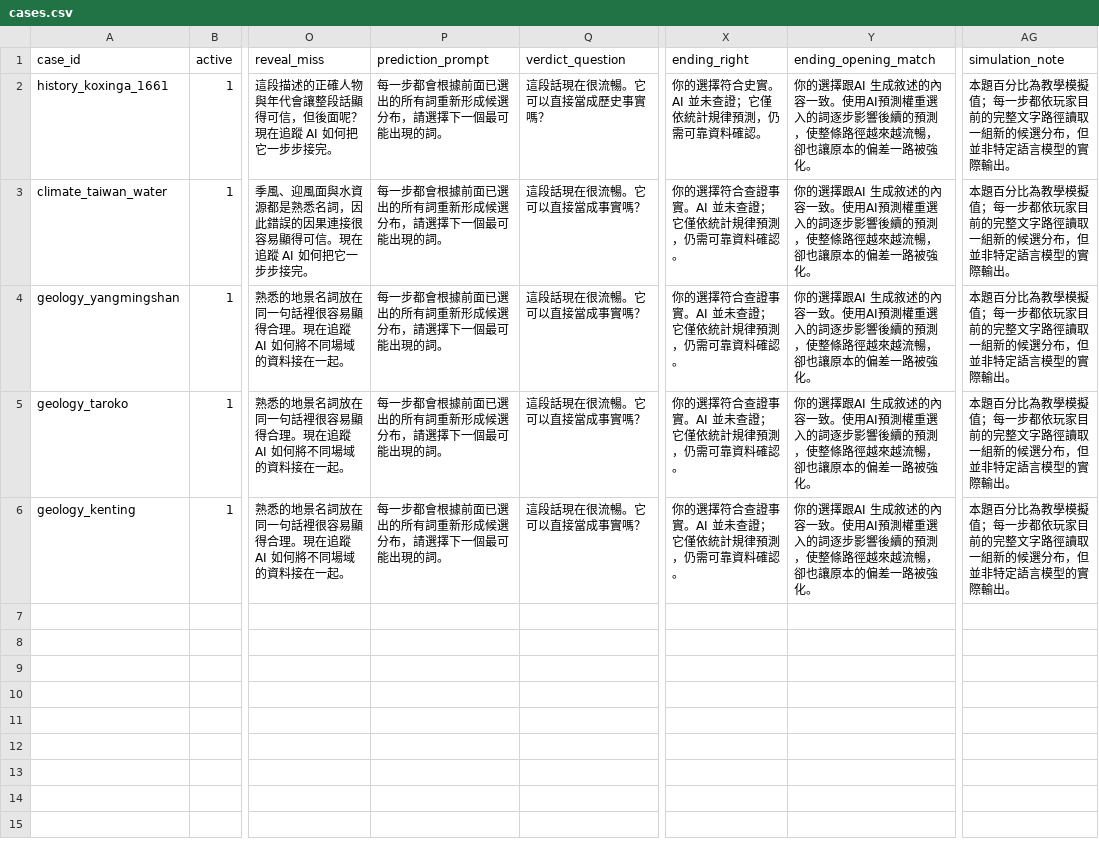
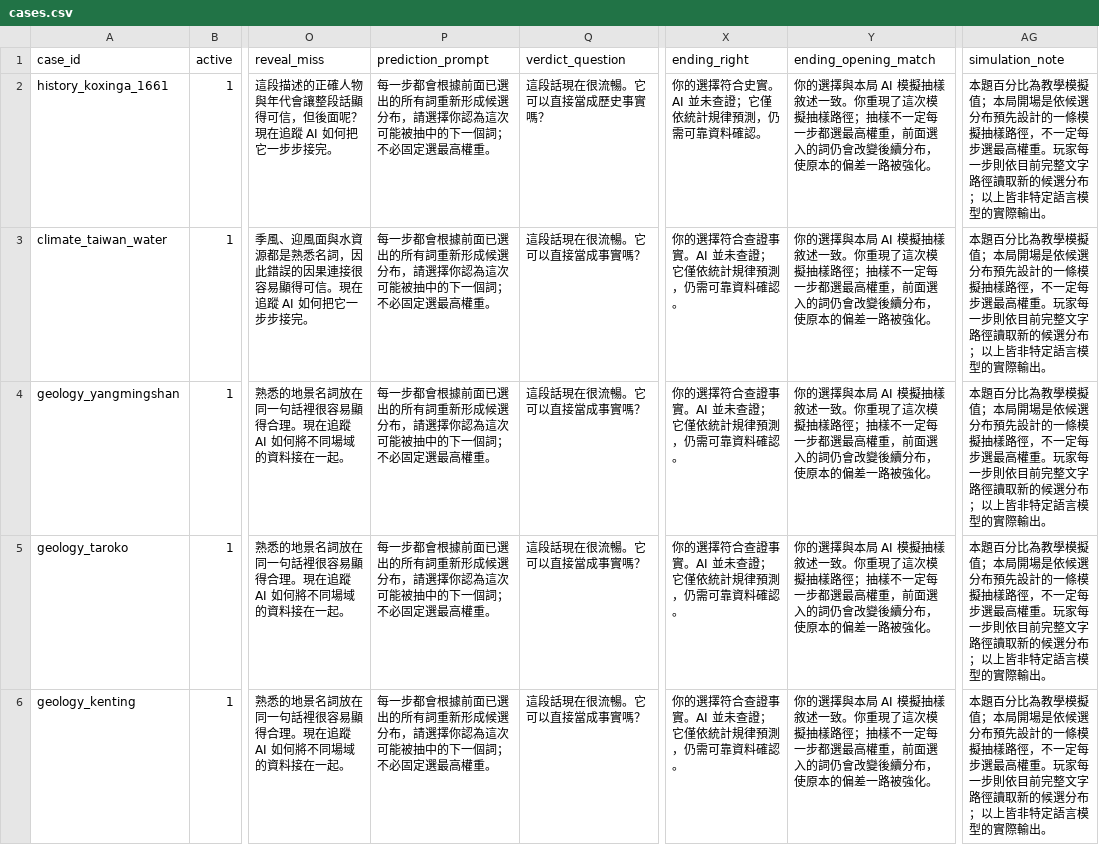
Before and after one commit to BoyauC/gailearn, a CSV file: next-word-prediction/data/cases.csv, drawn as a sheet; only a part is shown, gaps mark what is left out; the diff names each change by its address in the sheet, - before the commit and + after, or states it on an @@ line.

```diff
--- a/next-word-prediction/data/cases.csv
+++ b/next-word-prediction/data/cases.csv
-P2:P6 (prediction_prompt): …，請選擇下一個最可能出現的詞。
+P2:P6 (prediction_prompt): …，請選擇你認為這次可能被抽中的下一個詞；不必固定選最高權重。
-Y2:Y6 (ending_opening_match): 你的選擇跟AI 生成敘述的內容一致。使用AI預測權重選入的詞逐步影響後續的預測，使整條路徑越來越流暢，卻也讓原本的偏…
+Y2:Y6 (ending_opening_match): 你的選擇與本局 AI 模擬抽樣敘述一致。你重現了這次模擬抽樣路徑；抽樣不一定每一步都選最高權重，前面選入的詞仍會改變後續分布，使原本的偏…
-AG2:AG6 (simulation_note): …模擬值；每一步都依玩家目前的完整文字路徑讀取一組新的候選分布，但並非特定語…
+AG2:AG6 (simulation_note): …模擬值；本局開場是依候選分布預先設計的一條模擬抽樣路徑，不一定每步選最高權重。玩家每一步則依目前完整文字路徑讀取新的候選分布；以上皆非特定語…
```
Also changed, not shown: 4 other files.
